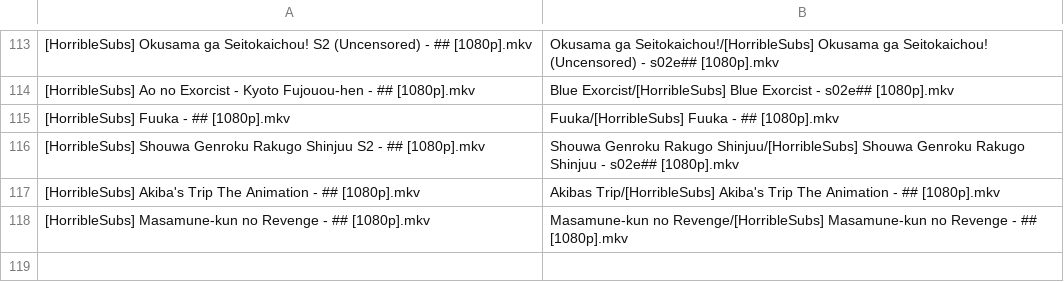
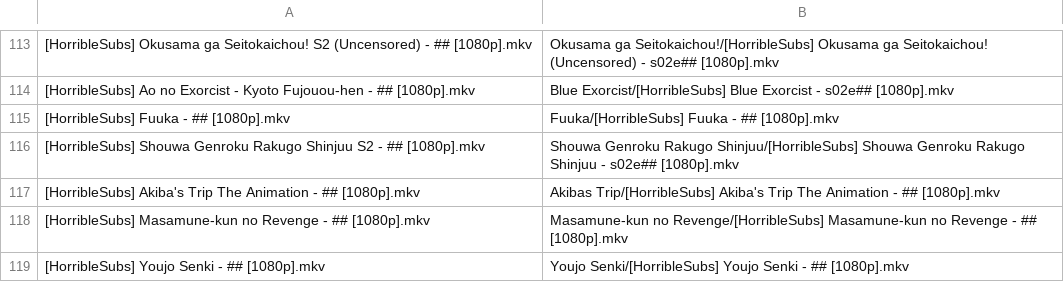
Before and after one commit to SlyBlueFox/tardis, a CSV file: animelist.csv, drawn as a sheet; only a part is shown, gaps mark what is left out; the diff names each change by its address in the sheet, - before the commit and + after, or states it on an @@ line.

Commit message:
Update animelist.csv

```diff
--- a/animelist.csv
+++ b/animelist.csv
+row 119: [HorribleSubs] Youjo Senki - ## [1080p].mkv | Youjo Senki/[HorribleSubs] Youjo Senki - ## [1080p].mkv
```
